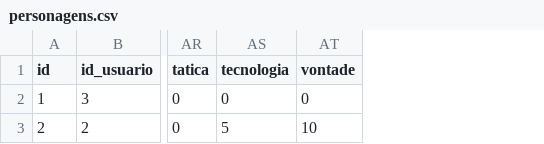
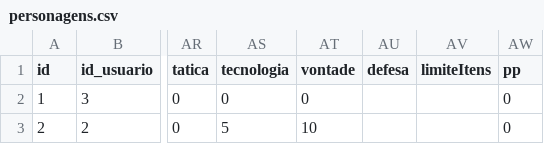
Before and after one commit to HenTheWritter/projeto-realitas, a CSV file: personagens.csv, drawn as a sheet; only a part is shown, gaps mark what is left out; the diff names each change by its address in the sheet, - before the commit and + after, or states it on an @@ line.

```diff
--- a/personagens.csv
+++ b/personagens.csv
+column AU (defesa), empty
+column AV (limiteItens), empty
+column AW (pp), rows 2-3: 0 | 0
```
Also changed, not shown: 9 other files.
